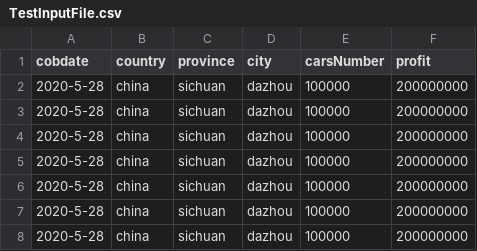
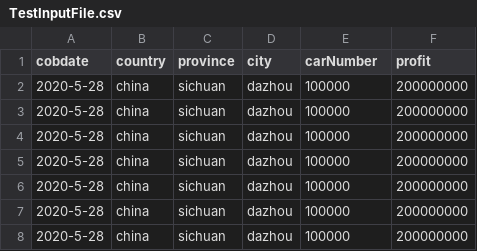
Before and after one commit to YinggeNan/Data-Exchanger, a CSV file: broker/src/main/resources/file/TestInputFile.csv (was broker/src/main/resources/TestInputFile.csv), drawn as a sheet; only a part is shown.

```diff
--- a/broker/src/main/resources/TestInputFile.csv
+++ b/broker/src/main/resources/file/TestInputFile.csv
@@ -1,2 +1,2 @@
-cobdate,country,province,city,carsNumber,profit
+cobdate,country,province,city,carNumber,profit
 2020-5-28,china,sichuan,dazhou,100000,200000000
```
Also changed, not shown: 16 other files.
